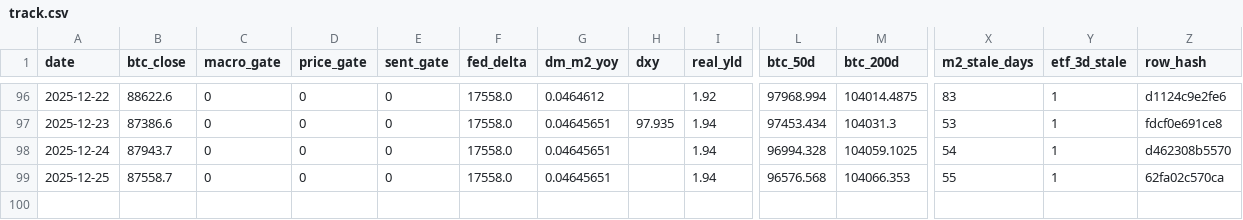
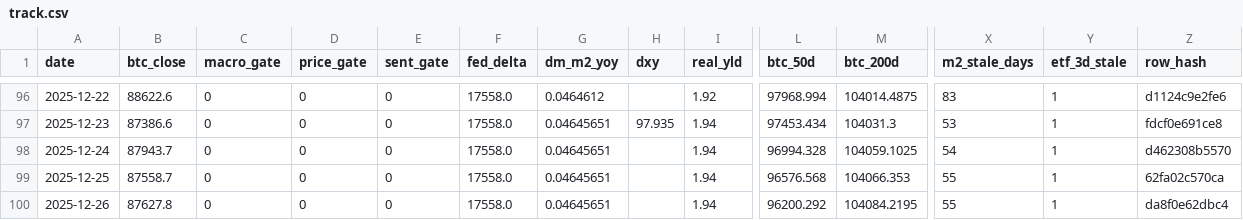
Before and after one commit to matthewprotti/btc_macro_agent_v2.py, a CSV file: track.csv, drawn as a sheet; only a part is shown, gaps mark what is left out; rows hold the shown columns only; the diff names each change by its address in the sheet, - before the commit and + after, or states it on an @@ line.

```diff
--- a/track.csv
+++ b/track.csv
+row 100: 2025-12-26 | 87627.8 | 0 | 0 | 0 | 17558.0 | 0.04645651 |  | 1.94 | 96200.292 | 104084.2195 | 55 | 1 | da8f0e62dbc4
```
Also changed, not shown: data/BTCUSD.csv, 1 other file.
